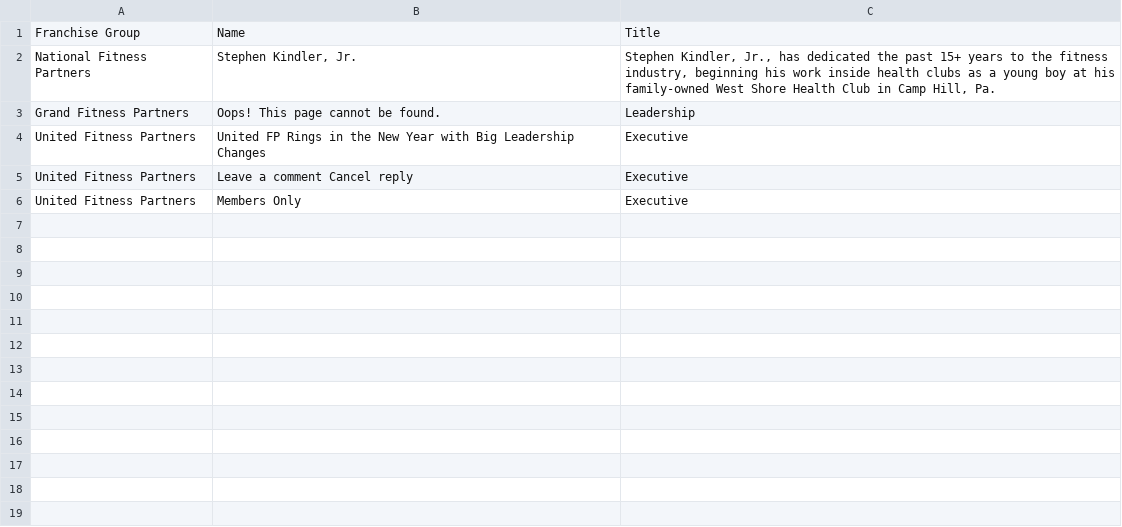
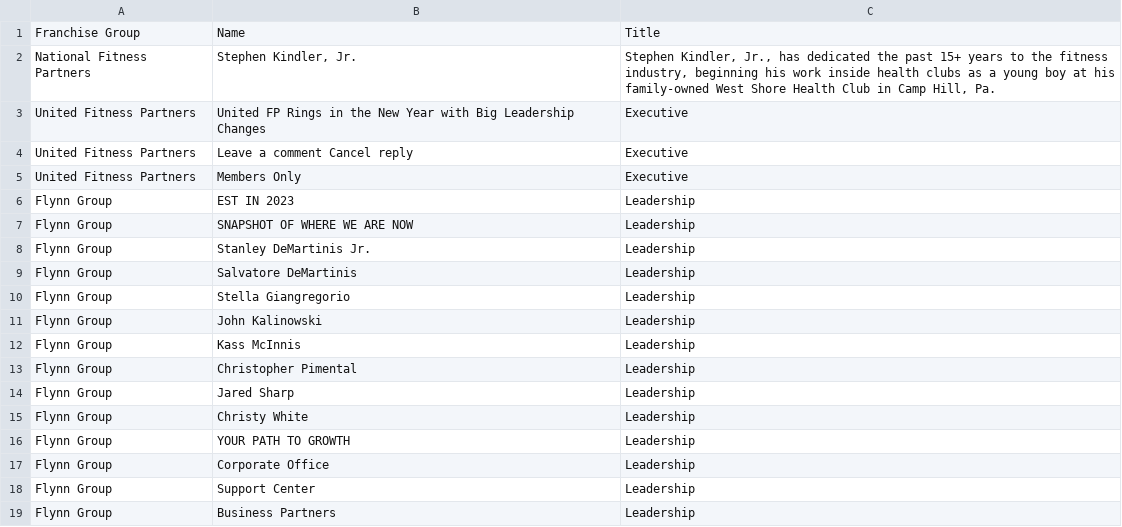
Before and after one commit to robertpelloni/planet_fitness_stepmaniax_agent, a CSV file: franchise_leads.csv, drawn as a sheet; removed rows and columns are numbered as before the commit, all else as after; the diff names each change by its address in the sheet, - before the commit and + after, or states it on an @@ line.

```diff
--- a/franchise_leads.csv
+++ b/franchise_leads.csv
-row 3: Grand Fitness Partners | Oops! This page cannot be found. | Leadership
+row 6: Flynn Group | EST IN 2023 | Leadership
+row 7: Flynn Group | SNAPSHOT OF WHERE WE ARE NOW | Leadership
+row 8: Flynn Group | Stanley DeMartinis Jr. | Leadership
+row 9: Flynn Group | Salvatore DeMartinis | Leadership
+row 10: Flynn Group | Stella Giangregorio | Leadership
+row 11: Flynn Group | John Kalinowski | Leadership
+row 12: Flynn Group | Kass McInnis | Leadership
+row 13: Flynn Group | Christopher Pimental | Leadership
+row 14: Flynn Group | Jared Sharp | Leadership
+row 15: Flynn Group | Christy White | Leadership
+row 16: Flynn Group | YOUR PATH TO GROWTH | Leadership
+row 17: Flynn Group | Corporate Office | Leadership
+row 18: Flynn Group | Support Center | Leadership
+row 19: Flynn Group | Business Partners | Leadership
```
Also changed, not shown: 1 other file.
